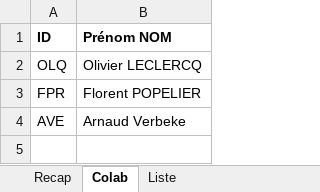
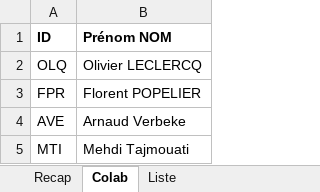
Before and after one commit to holl59/o-o, an Excel workbook: tools/talend/Communaute_BI.xlsx, sheet Colab, drawn as a sheet; values as stored, in another font and other column widths than the file's, no borders; the diff names each change by its address in the sheet, - before the commit and + after, or states it on an @@ line.

```diff
--- a/tools/talend/Communaute_BI.xlsx (sheet Colab)
+++ b/tools/talend/Communaute_BI.xlsx (sheet Colab)
+row 5: MTI | Mehdi Tajmouati
```
Also changed, not shown: sheet Recap, sheet Liste, 1 other file.
